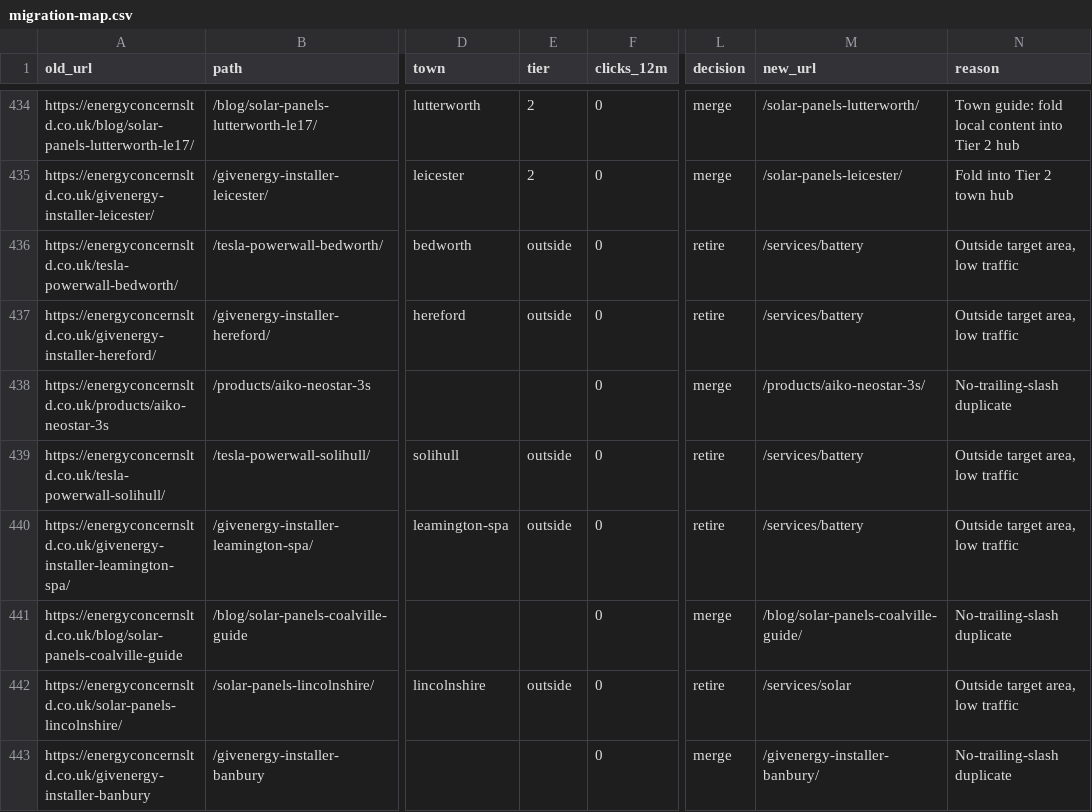
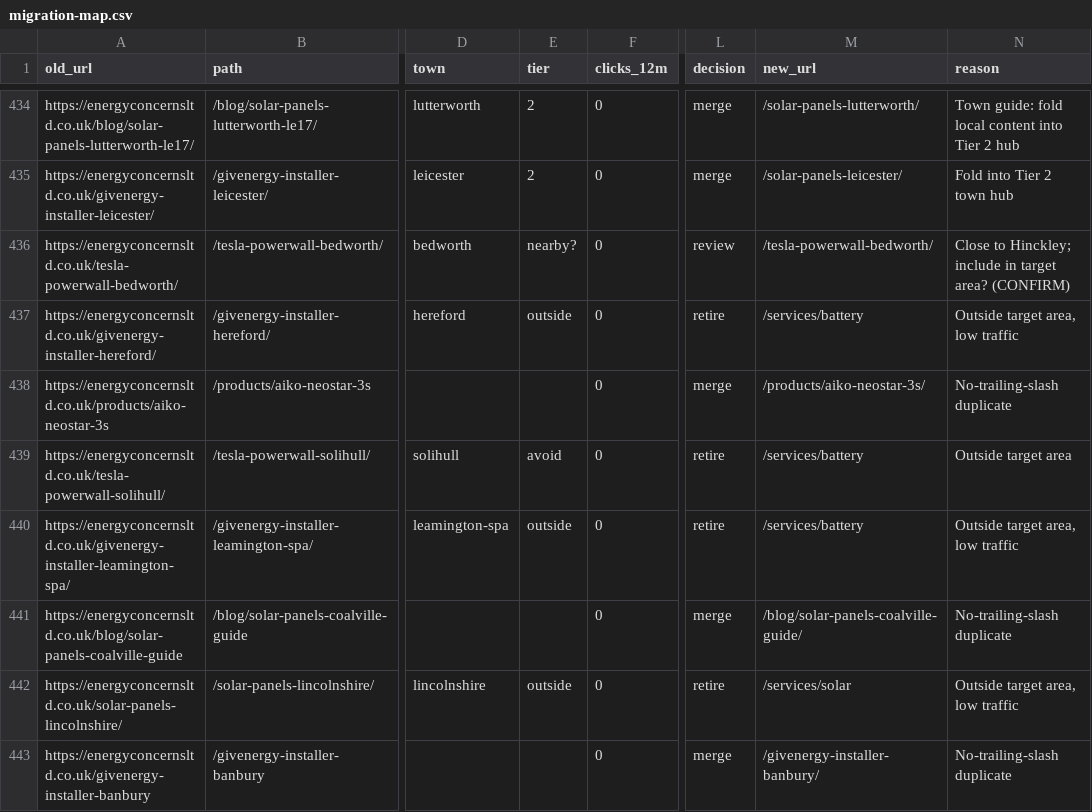
Before and after one commit to ToddStephensAI/Website, a CSV file: seo/migration-map.csv, drawn as a sheet; only a part is shown, gaps mark what is left out; the diff covers the shown part only; the diff names each change by its address in the sheet, - before the commit and + after, or states it on an @@ line.

```diff
--- a/seo/migration-map.csv
+++ b/seo/migration-map.csv
-E436 (tier): outside
+E436 (tier): nearby?
-L436 (decision): retire
+L436 (decision): review
-M436 (new_url): /services/battery
+M436 (new_url): /tesla-powerwall-bedworth/
-N436 (reason): Outside target area, low traffic
+N436 (reason): Close to Hinckley; include in target area? (CONFIRM)
-E439 (tier): outside
+E439 (tier): avoid
-N439 (reason): Outside target area, low traffic
+N439 (reason): Outside target area
```
Also changed, not shown: 192 edited cells elsewhere in this file, 3 other files.
